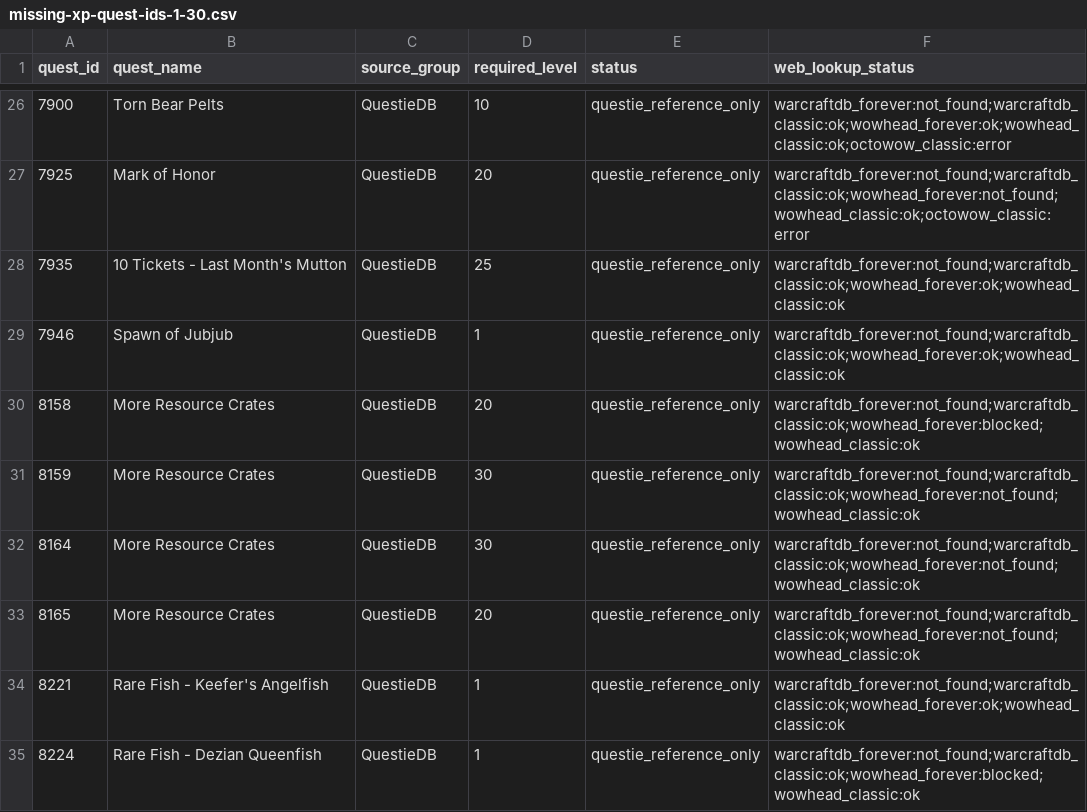
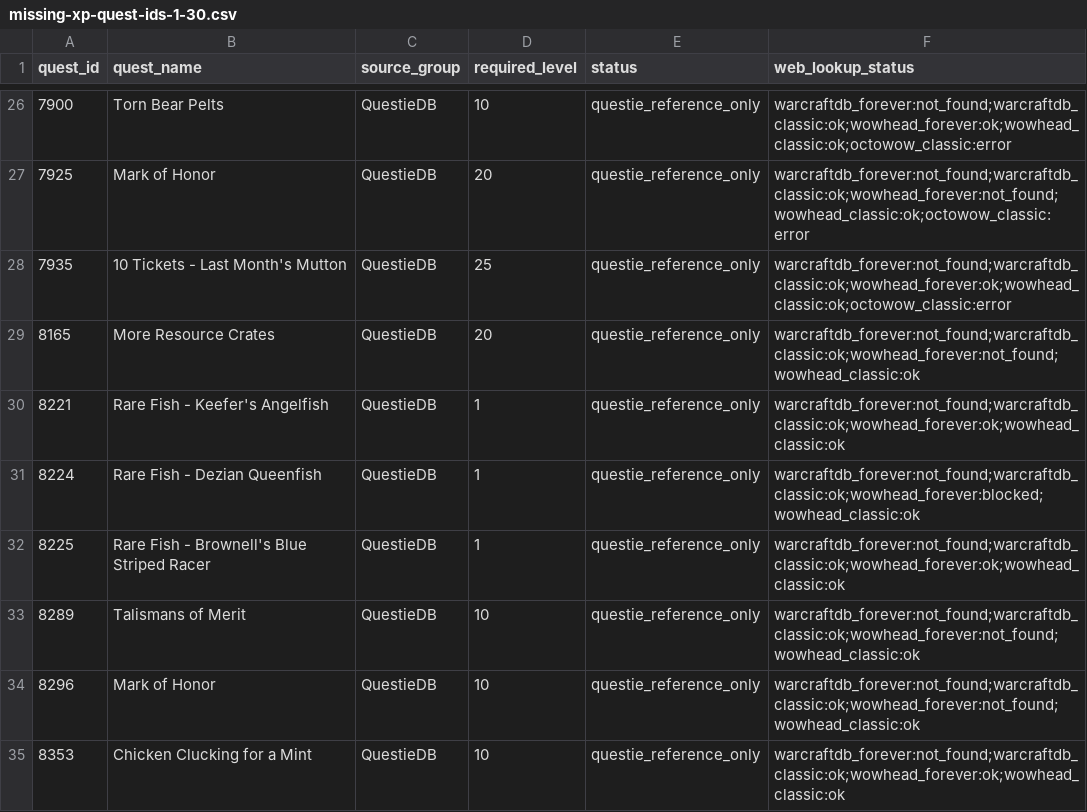
Before and after one commit to Battlefeld/ForeverRoutes, a CSV file: unified/missing-xp-quest-ids-1-30.csv, drawn as a sheet; only a part is shown, gaps mark what is left out; the shorter side is filled out with more unchanged rows.

```diff
--- a/unified/missing-xp-quest-ids-1-30.csv
+++ b/unified/missing-xp-quest-ids-1-30.csv
@@ -27,7 +27,3 @@ quest_id,quest_name,source_group,required_level,status,web_lookup_status
 7925,Mark of Honor,QuestieDB,20,questie_reference_only,warcraftdb_forever:not_found;warcraftdb_classic:ok;wowhead_forever:not_found;wowhead_classic:ok;octowow_classic:error
-7935,10 Tickets - Last Month's Mutton,QuestieDB,25,questie_reference_only,warcraftdb_forever:not_found;warcraftdb_classic:ok;wowhead_forever:ok;wowhead_classic:ok
-7946,Spawn of Jubjub,QuestieDB,1,questie_reference_only,warcraftdb_forever:not_found;warcraftdb_classic:ok;wowhead_forever:ok;wowhead_classic:ok
-8158,More Resource Crates,QuestieDB,20,questie_reference_only,warcraftdb_forever:not_found;warcraftdb_classic:ok;wowhead_forever:blocked;wowhead_classic:ok
-8159,More Resource Crates,QuestieDB,30,questie_reference_only,warcraftdb_forever:not_found;warcraftdb_classic:ok;wowhead_forever:not_found;wowhead_classic:ok
-8164,More Resource Crates,QuestieDB,30,questie_reference_only,warcraftdb_forever:not_found;warcraftdb_classic:ok;wowhead_forever:not_found;wowhead_classic:ok
+7935,10 Tickets - Last Month's Mutton,QuestieDB,25,questie_reference_only,warcraftdb_forever:not_found;warcraftdb_classic:ok;wowhead_forever:ok;wowhead_classic:ok;octowow_classic:error
 8165,More Resource Crates,QuestieDB,20,questie_reference_only,warcraftdb_forever:not_found;warcraftdb_classic:ok;wowhead_forever:not_found;wowhead_classic:ok
```
Also changed, not shown: 5 other files.
